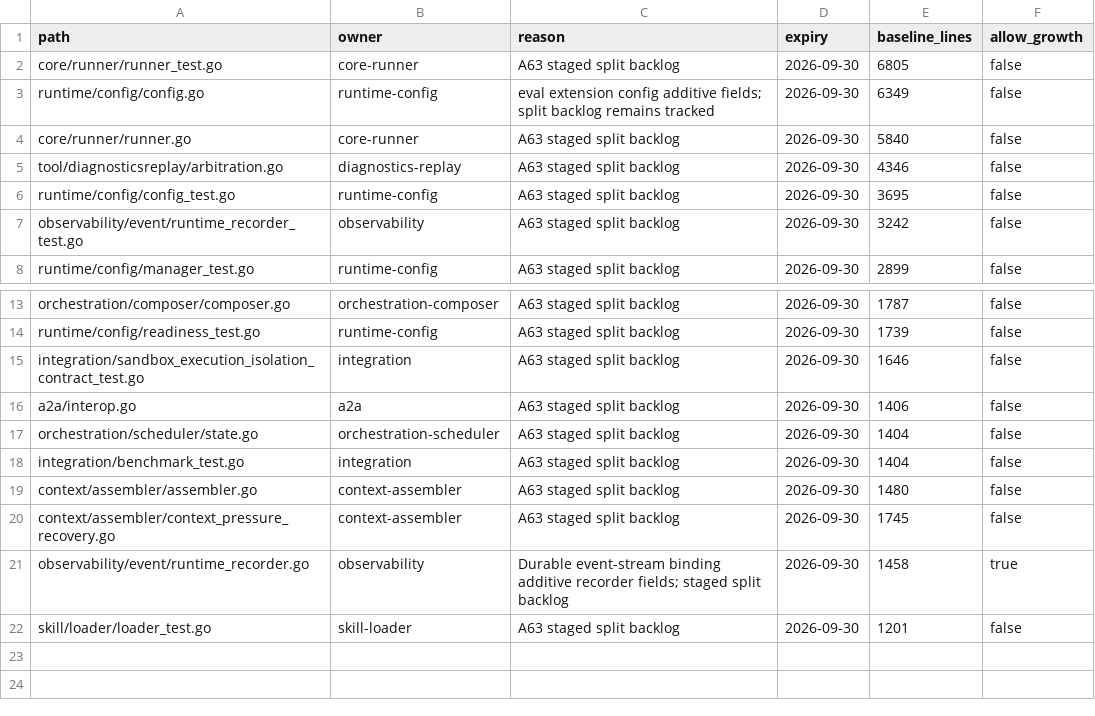
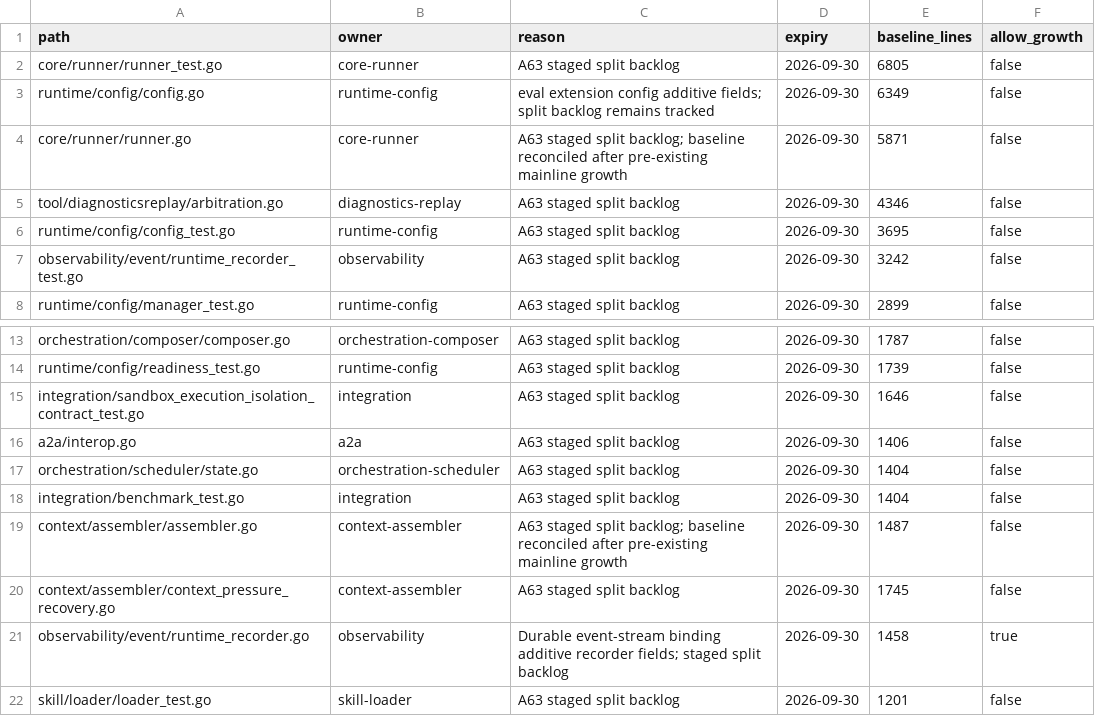
Before and after one commit to FelixSeptem/baymax, a CSV file: openspec/governance/go-file-line-budget-exceptions.csv, drawn as a sheet; only a part is shown, gaps mark what is left out.

Commit message:
feat: add extension lifecycle governance

```diff
--- a/openspec/governance/go-file-line-budget-exceptions.csv
+++ b/openspec/governance/go-file-line-budget-exceptions.csv
@@ -3,3 +3,3 @@ core/runner/runner_test.go,core-runner,A63 staged split backlog,2026-09-30,6805,
 runtime/config/config.go,runtime-config,eval extension config additive fields; split backlog remains tracked,2026-09-30,6349,false
-core/runner/runner.go,core-runner,A63 staged split backlog,2026-09-30,5840,false
+core/runner/runner.go,core-runner,A63 staged split backlog; baseline reconciled after pre-existing mainline growth,2026-09-30,5871,false
 tool/diagnosticsreplay/arbitration.go,diagnostics-replay,A63 staged split backlog,2026-09-30,4346,false
@@ -18,3 +18,3 @@ orchestration/scheduler/state.go,orchestration-scheduler,A63 staged split backlo
 integration/benchmark_test.go,integration,A63 staged split backlog,2026-09-30,1404,false
-context/assembler/assembler.go,context-assembler,A63 staged split backlog,2026-09-30,1480,false
+context/assembler/assembler.go,context-assembler,A63 staged split backlog; baseline reconciled after pre-existing mainline growth,2026-09-30,1487,false
 context/assembler/context_pressure_recovery.go,context-assembler,A63 staged split backlog,2026-09-30,1745,false
```
Also changed, not shown: 36 other files.
